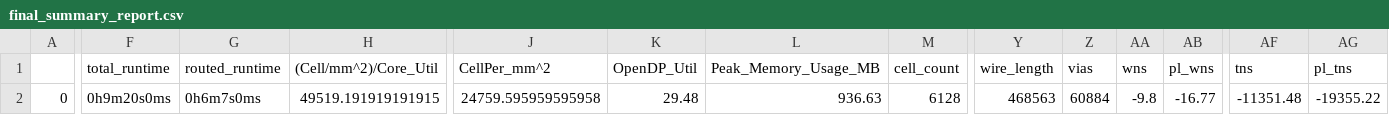
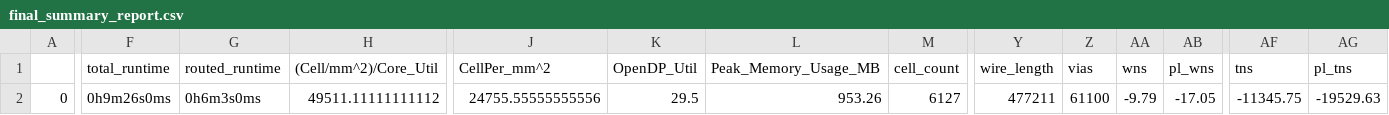
Before and after one commit to dineshannayya/riscduino_qcore, a CSV file: signoff/pinmux/final_summary_report.csv, drawn as a sheet; only a part is shown, gaps mark what is left out; the diff covers the shown part only; the diff names each change by its address in the sheet, - before the commit and + after, or states it on an @@ line.

```diff
--- a/signoff/pinmux/final_summary_report.csv
+++ b/signoff/pinmux/final_summary_report.csv
-F2 (total_runtime): 0h9m20s0ms
+F2 (total_runtime): 0h9m26s0ms
-G2 (routed_runtime): 0h6m7s0ms
+G2 (routed_runtime): 0h6m3s0ms
-H2 ((Cell/mm^2)/Core_Util): 49519.191919191915
+H2 ((Cell/mm^2)/Core_Util): 49511.11111111112
-J2 (CellPer_mm^2): 24759.595959595958
+J2 (CellPer_mm^2): 24755.55555555556
-K2 (OpenDP_Util): 29.48
+K2 (OpenDP_Util): 29.5
-L2 (Peak_Memory_Usage_MB): 936.63
+L2 (Peak_Memory_Usage_MB): 953.26
-M2 (cell_count): 6128
+M2 (cell_count): 6127
-Y2 (wire_length): 468563
+Y2 (wire_length): 477211
-Z2 (vias): 60884
+Z2 (vias): 61100
-AA2 (wns): -9.8
+AA2 (wns): -9.79
-AB2 (pl_wns): -16.77
+AB2 (pl_wns): -17.05
-AF2 (tns): -11351.48
+AF2 (tns): -11345.75
-AG2 (pl_tns): -19355.22
+AG2 (pl_tns): -19529.63
```
Also changed, not shown: 16 edited cells elsewhere in this file, signoff/user_project_wrapper/final_summary_report.csv, signoff/wb_interconnect/final_summary_report.csv, 30 other files.
